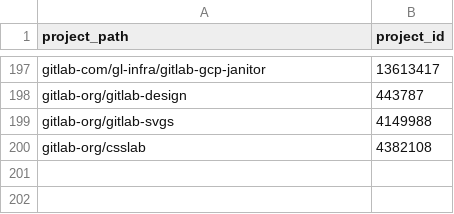
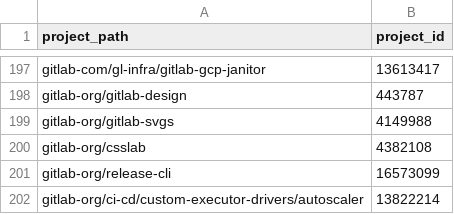
Before and after one commit to danieldiamond/gitlab-analytics, a CSV file: transform/snowflake-dbt/data/projects_part_of_product.csv, drawn as a sheet; only a part is shown, gaps mark what is left out.

Commit message:
Added additional UX projects in the list

```diff
--- a/transform/snowflake-dbt/data/projects_part_of_product.csv
+++ b/transform/snowflake-dbt/data/projects_part_of_product.csv
@@ -200 +200,3 @@ gitlab-org/gitlab-svgs,4149988
 gitlab-org/csslab,4382108
+gitlab-org/release-cli,16573099
+gitlab-org/ci-cd/custom-executor-drivers/autoscaler,13822214
```
